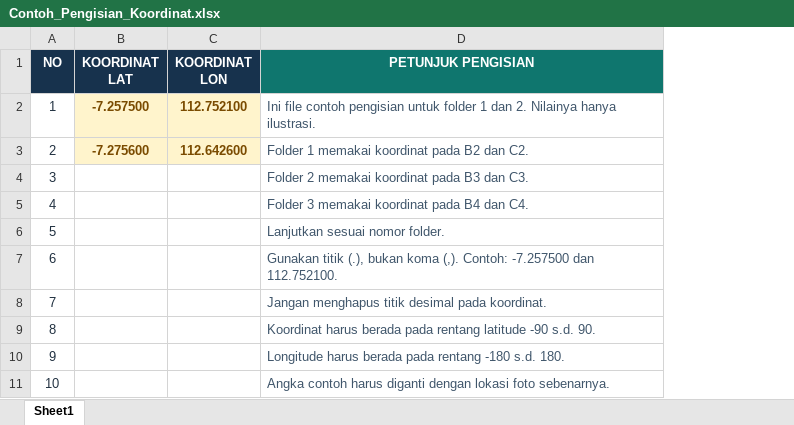
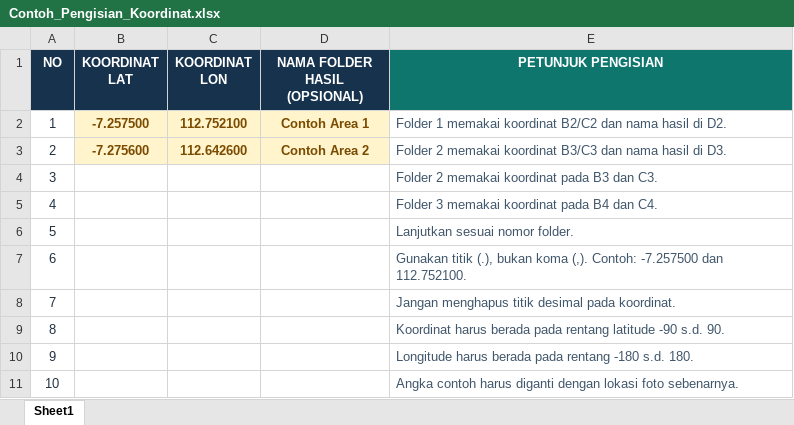
Before and after one commit to SatrioUtomo874/www, an Excel workbook: GeoTag_Studio/assets/Contoh_Pengisian_Koordinat.xlsx, sheet Sheet1, drawn as a sheet; values as stored, in another font and other column widths than the file's, no borders; addresses are those after the commit; the diff names each change by its address in the sheet, - before the commit and + after, or states it on an @@ line.

```diff
--- a/GeoTag_Studio/assets/Contoh_Pengisian_Koordinat.xlsx (sheet Sheet1)
+++ b/GeoTag_Studio/assets/Contoh_Pengisian_Koordinat.xlsx (sheet Sheet1)
+column D (NAMA FOLDER HASIL (OPSIONAL)), rows 2-3: Contoh Area 1 | Contoh Area 2
-E2 (PETUNJUK PENGISIAN): Ini file contoh pengisian untuk folder 1 dan 2. Nilainya hanya ilustrasi.
+E2 (PETUNJUK PENGISIAN): Folder 1 memakai koordinat B2/C2 dan nama hasil di D2.
-E3 (PETUNJUK PENGISIAN): Folder 1 memakai koordinat pada B2 dan C2.
+E3 (PETUNJUK PENGISIAN): Folder 2 memakai koordinat B3/C3 dan nama hasil di D3.
```
Also changed, not shown: GeoTag_Studio/assets/Template_Koordinat_Batch.xlsx, 5 other files.
